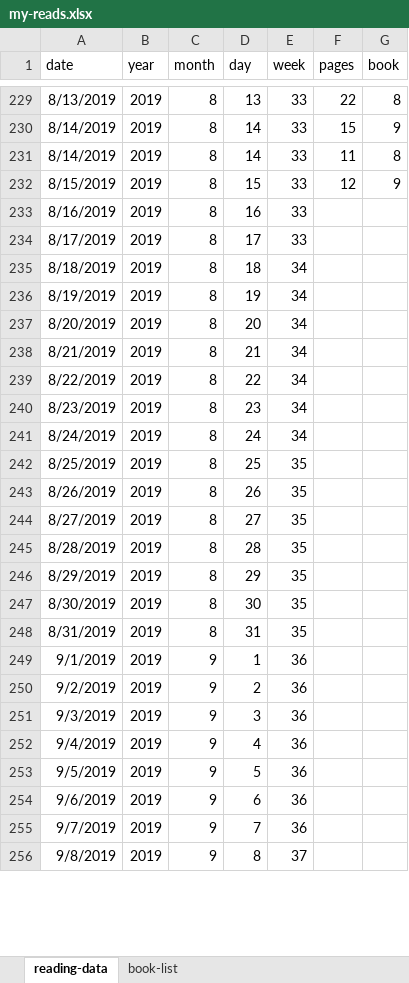
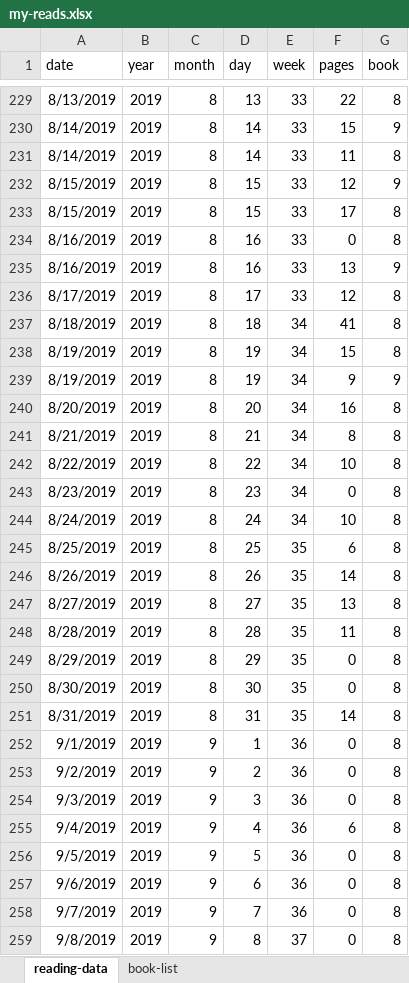
Before and after one commit to mkmiecik14/mkmiecik14.github.io, an Excel workbook: data/my-reads.xlsx, sheet reading-data, drawn as a sheet; only a part is shown, gaps mark what is left out; values as stored, in another font and other column widths than the file's, no borders; addresses are those after the commit; the diff covers the shown part only; the diff names each change by its address in the sheet, - before the commit and + after, or states it on an @@ line.

Commit message:
updated my reads' data for aug + sep 2019

```diff
--- a/data/my-reads.xlsx (sheet reading-data)
+++ b/data/my-reads.xlsx (sheet reading-data)
+row 233: 8/15/2019 | 2019 | 8 | 15 | 33 | 17 | 8
-F234 (pages): (empty)
+F234 (pages): 0
-G234 (book): (empty)
+G234 (book): 8
+row 235: 8/16/2019 | 2019 | 8 | 16 | 33 | 13 | 9
-F236 (pages): (empty)
+F236 (pages): 12
-G236:G238 (book): (empty)
+G236:G238 (book): 8
-F237 (pages): (empty)
+F237 (pages): 41
-F238 (pages): (empty)
+F238 (pages): 15
+row 239: 8/19/2019 | 2019 | 8 | 19 | 34 | 9 | 9
-F240 (pages): (empty)
+F240 (pages): 16
-G240:G259 (book): (empty)
+G240:G259 (book): 8
-F241 (pages): (empty)
+F241 (pages): 8
-F242 (pages): (empty)
+F242 (pages): 10
-F243 (pages): (empty)
+F243 (pages): 0
-F244 (pages): (empty)
+F244 (pages): 10
-F245 (pages): (empty)
+F245 (pages): 6
-F246 (pages): (empty)
+F246 (pages): 14
-F247 (pages): (empty)
+F247 (pages): 13
-F248 (pages): (empty)
+F248 (pages): 11
-F249:F250 (pages): (empty)
+F249:F250 (pages): 0
-F251 (pages): (empty)
+F251 (pages): 14
-F252:F254 (pages): (empty)
+F252:F254 (pages): 0
-F255 (pages): (empty)
+F255 (pages): 6
-F256:F259 (pages): (empty)
+F256:F259 (pages): 0
```
Also changed, not shown: 62 edited cells elsewhere in this sheet, sheet book-list, formulas that keep their value.
